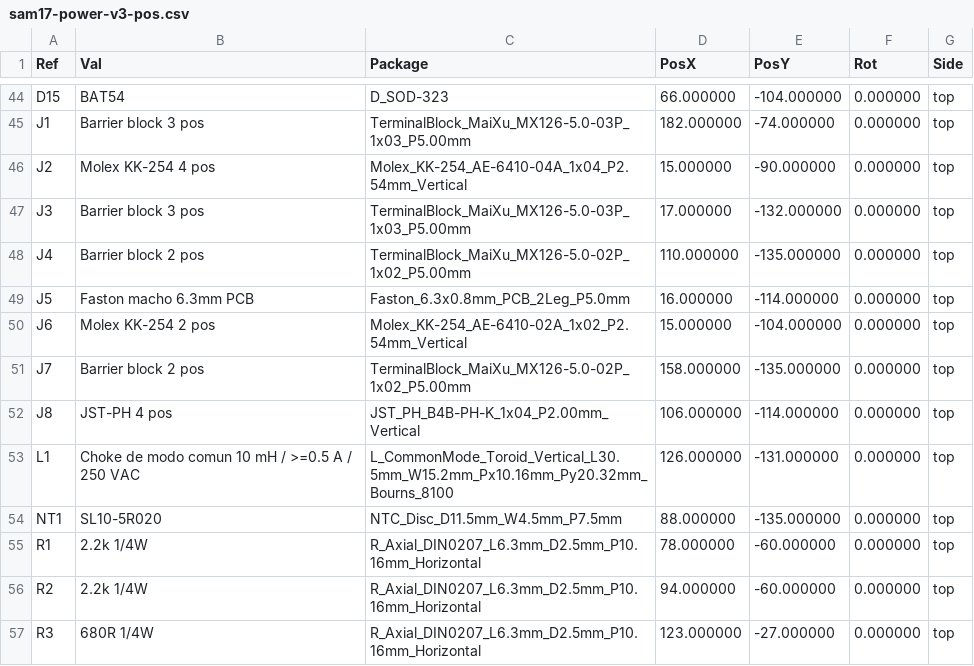
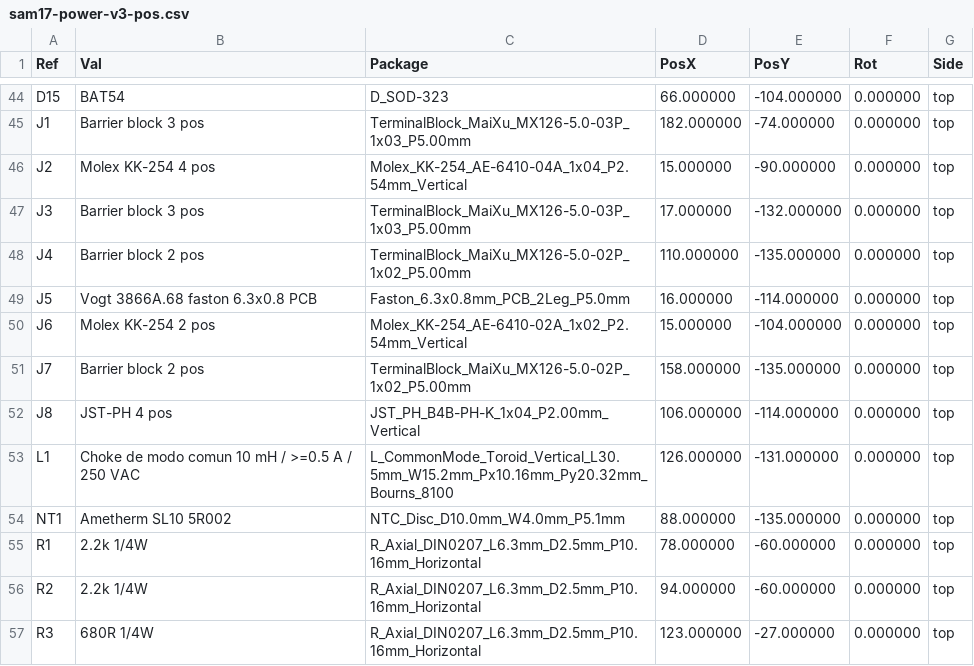
Before and after one commit to sssamuelll/analog-modular-synthesizer, a CSV file: hardware/01-power-supply/v3/fab/sam17-power-v3-pos.csv, drawn as a sheet; only a part is shown, gaps mark what is left out.

```diff
--- a/hardware/01-power-supply/v3/fab/sam17-power-v3-pos.csv
+++ b/hardware/01-power-supply/v3/fab/sam17-power-v3-pos.csv
@@ -48,3 +48,3 @@ Ref,Val,Package,PosX,PosY,Rot,Side
 "J4","Barrier block 2 pos","TerminalBlock_MaiXu_MX126-5.0-02P_1x02_P5.00mm",110.000000,-135.000000,0.000000,top
-"J5","Faston macho 6.3mm PCB","Faston_6.3x0.8mm_PCB_2Leg_P5.0mm",16.000000,-114.000000,0.000000,top
+"J5","Vogt 3866A.68 faston 6.3x0.8 PCB","Faston_6.3x0.8mm_PCB_2Leg_P5.0mm",16.000000,-114.000000,0.000000,top
 "J6","Molex KK-254 2 pos","Molex_KK-254_AE-6410-02A_1x02_P2.54mm_Vertical",15.000000,-104.000000,0.000000,top
@@ -53,3 +53,3 @@ Ref,Val,Package,PosX,PosY,Rot,Side
 "L1","Choke de modo comun 10 mH / >=0.5 A / 250 VAC","L_CommonMode_Toroid_Vertical_L30.5mm_W15.2mm_Px10.16mm_Py20.32mm_Bourns_8100",126.000000,-131.000000,0.000000,top
-"NT1","SL10-5R020","NTC_Disc_D11.5mm_W4.5mm_P7.5mm",88.000000,-135.000000,0.000000,top
+"NT1","Ametherm SL10 5R002","NTC_Disc_D10.0mm_W4.0mm_P5.1mm",88.000000,-135.000000,0.000000,top
 "R1","2.2k 1/4W","R_Axial_DIN0207_L6.3mm_D2.5mm_P10.16mm_Horizontal",78.000000,-60.000000,0.000000,top
```
Also changed, not shown: 15 other files.
